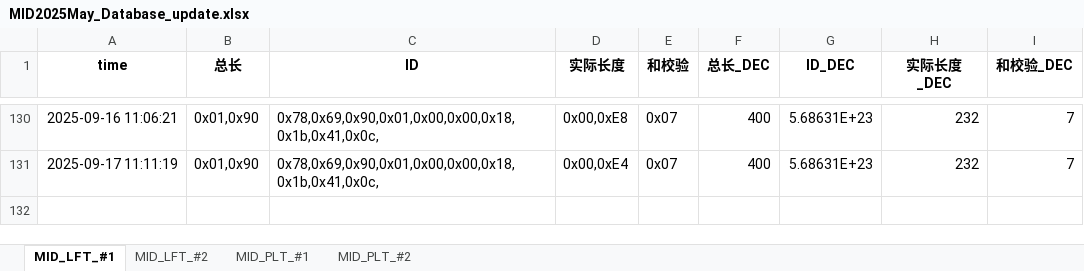
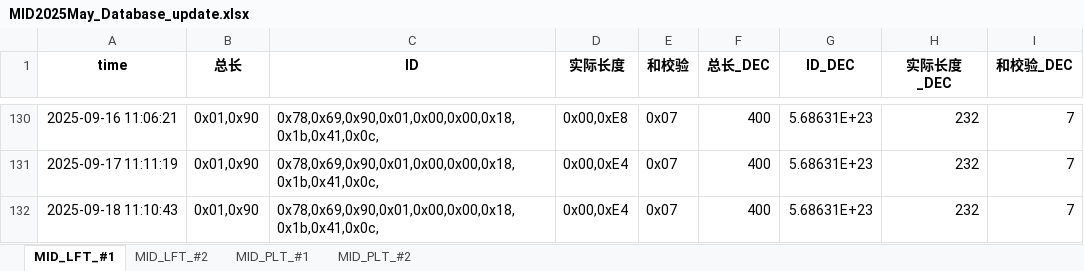
Before and after one commit to weichencsu/tbo_may2025, an Excel workbook: MID2025May_Database_update.xlsx, sheet MID_LFT_#1, drawn as a sheet; only a part is shown, gaps mark what is left out; values as stored, in another font and other column widths than the file's, no borders; the diff names each change by its address in the sheet, - before the commit and + after, or states it on an @@ line.

```diff
--- a/MID2025May_Database_update.xlsx (sheet MID_LFT_#1)
+++ b/MID2025May_Database_update.xlsx (sheet MID_LFT_#1)
+row 132: 2025-09-18 11:10:43 | 0x01,0x90 | 0x78,0x69,0x90,0x01,0x00,0x00,0x18,0x1b,0x41,0x0c, | 0x00,0xE4 | 0x07 | 400 | 5.68631E+23 | 232 | 7
```
Also changed, not shown: sheet MID_PLT_#2, sheet MID_PLT_#1, sheet MID_LFT_#2.
